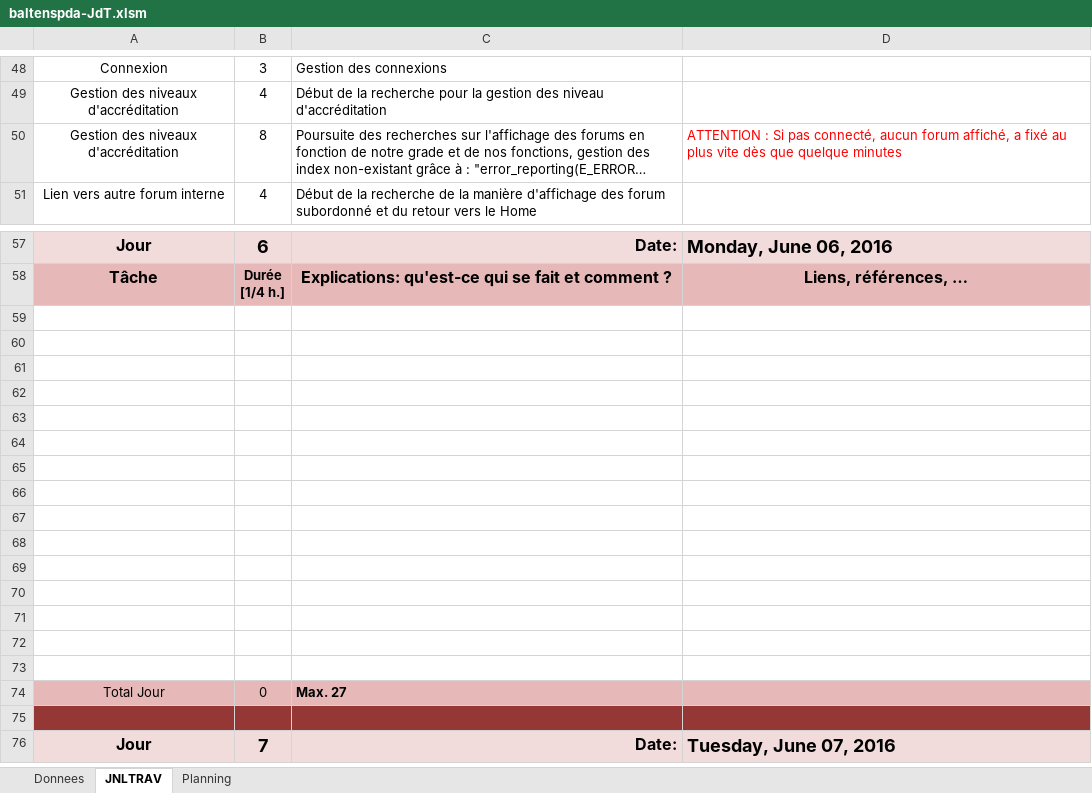
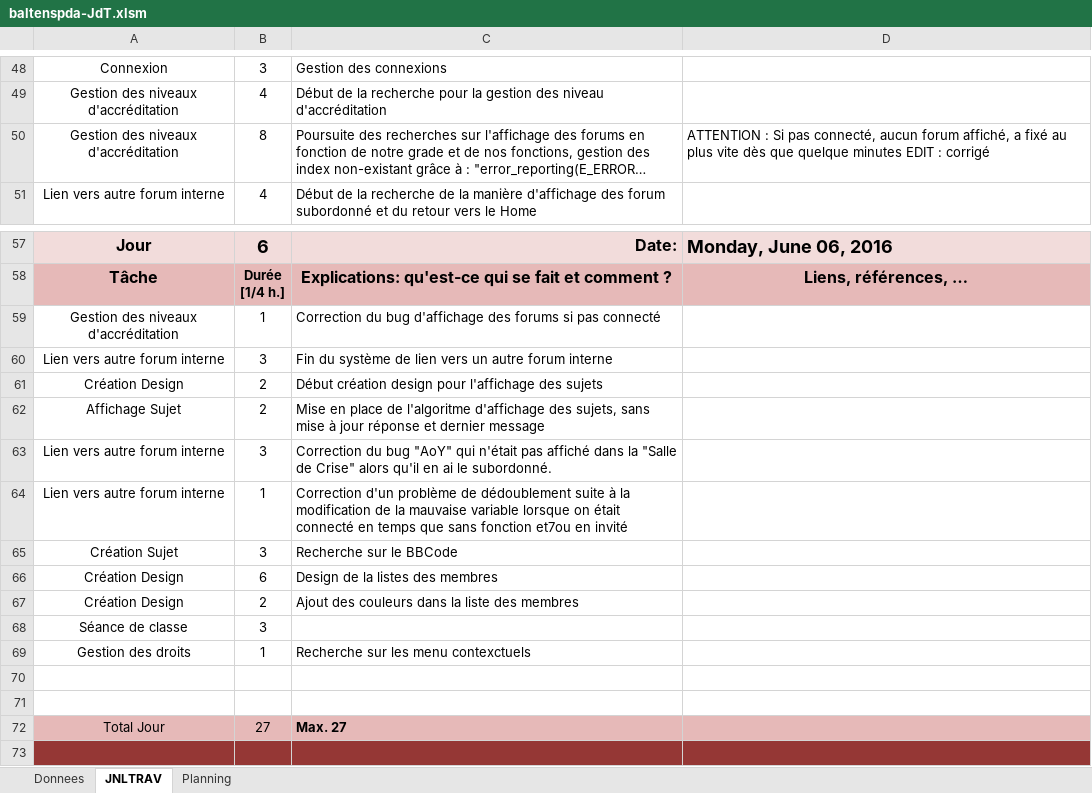
Before and after one commit to OrionDB/F-TDA, an Excel workbook: Demomot/baltenspda-JdT.xlsm, sheet JNLTRAV, drawn as a sheet; only a part is shown, gaps mark what is left out; the shorter side is filled out with more unchanged rows; long unchanged cells end in …; values as stored, in another font and other column widths than the file's, no borders; charts and pictures not drawn; removed rows and columns are numbered as before the commit, all else as after; the diff names each change by its address in the sheet, - before the commit and + after, or states it on an @@ line.

```diff
--- a/Demomot/baltenspda-JdT.xlsm (sheet JNLTRAV)
+++ b/Demomot/baltenspda-JdT.xlsm (sheet JNLTRAV)
-D50: …quelque minutes
+D50: …quelque minutes EDIT : corrigé
-D50 text colour: #FF0000
+D50 text colour: black
+row 59: Gestion des niveaux d'accréditation | 1 | Correction du bug d'affichage des forums si pas connecté
+row 60: Lien vers autre forum interne | 3 | Fin du système de lien vers un autre forum interne
+row 61: Création Design | 2 | Début création design pour l'affichage des sujets
+row 62: Affichage Sujet | 2 | Mise en place de l'algoritme d'affichage des sujets, sans mise à jour réponse et dernier message
+row 63: Lien vers autre forum interne | 3 | Correction du bug "AoY" qui n'était pas affiché dans la "Salle de Crise" alors qu'il en ai le subordonné.
+row 64: Lien vers autre forum interne | 1 | Correction d'un problème de dédoublement suite à la modification de la mauvaise variable lorsque on était connecté en temps que sans fonction et7ou en invité
+row 65: Création Sujet | 3 | Recherche sur le BBCode
+row 66: Création Design | 6 | Design de la listes des membres
+row 67: Création Design | 2 | Ajout des couleurs dans la liste des membres
+row 68: Séance de classe | 3
+row 69: Gestion des droits | 1 | Recherche sur les menu contexctuels
-row 61: (empty)
-row 62: (empty)
-row 63: (empty)
-row 64: (empty)
-row 65: (empty)
-row 66: (empty)
-row 67: (empty)
-row 68: (empty)
-row 69: (empty)
-row 70: (empty)
-row 71: (empty)
-row 72: (empty)
-row 73: (empty)
-B72: 0
+B72: 27
```
Also changed, not shown: sheet Donnees, charts or pictures, 6 other files.
